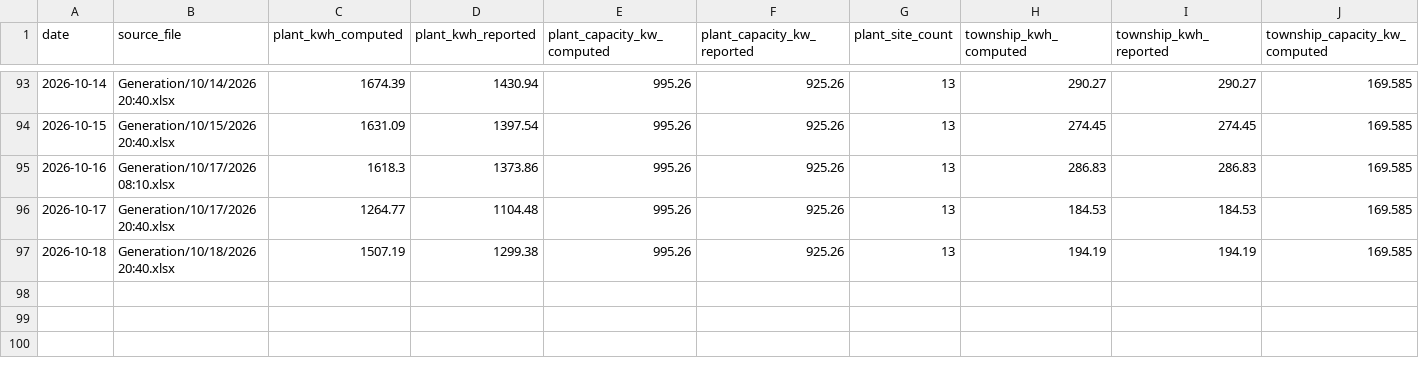
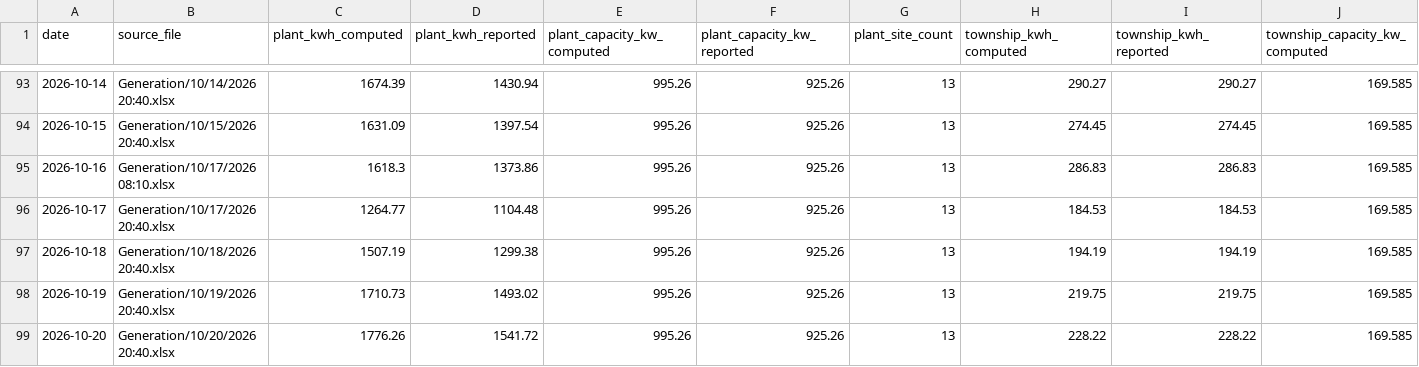
Before and after one commit to Sahil2911/Inverter, a CSV file: data/processed/generation_daily.csv, drawn as a sheet; only a part is shown, gaps mark what is left out; rows hold the shown columns only; the diff names each change by its address in the sheet, - before the commit and + after, or states it on an @@ line.

```diff
--- a/data/processed/generation_daily.csv
+++ b/data/processed/generation_daily.csv
+row 98: 2026-10-19 | Generation/10/19/2026 20:40.xlsx | 1710.73 | 1493.02 | 995.26 | 925.26 | 13 | 219.75 | 219.75 | 169.585
+row 99: 2026-10-20 | Generation/10/20/2026 20:40.xlsx | 1776.26 | 1541.72 | 995.26 | 925.26 | 13 | 228.22 | 228.22 | 169.585
```
Also changed, not shown: data/processed/generation_sites.csv, data/processed/irradiance_kalol.csv, 1 other file.
